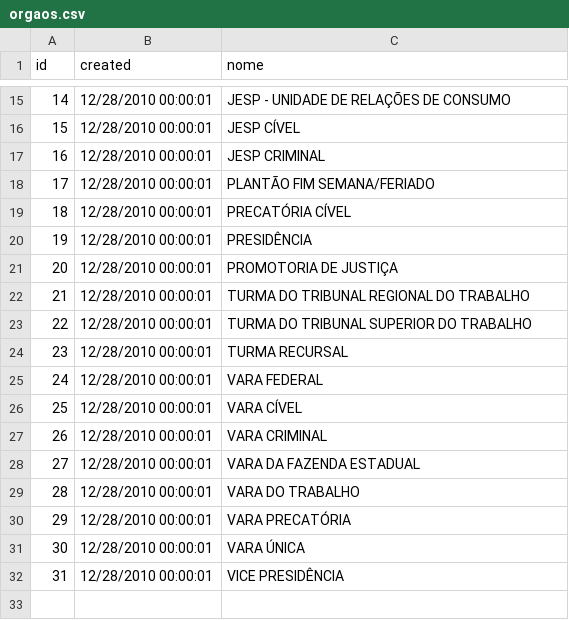
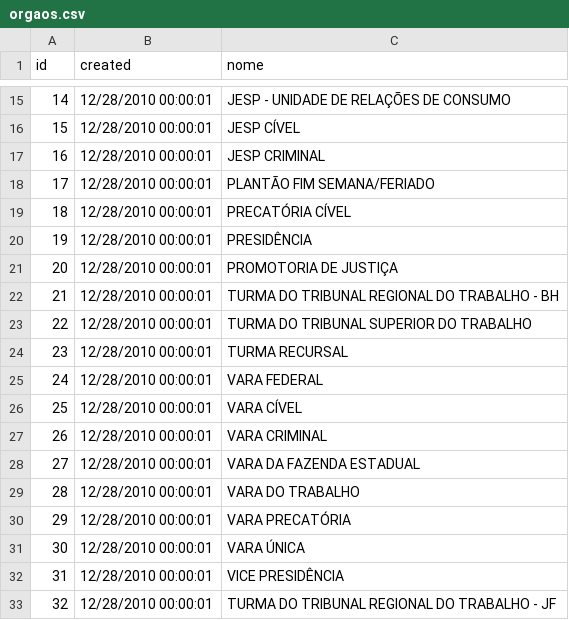
Before and after one commit to gustavor/CPWebV3, a CSV file: files/sql/orgaos.csv, drawn as a sheet; only a part is shown, gaps mark what is left out.

```diff
--- a/files/sql/orgaos.csv
+++ b/files/sql/orgaos.csv
@@ -21,3 +21,3 @@
 20;"12/28/2010 00:00:01";"PROMOTORIA DE JUSTIÇA"
-21;"12/28/2010 00:00:01";"TURMA DO TRIBUNAL REGIONAL DO TRABALHO"
+21;"12/28/2010 00:00:01";"TURMA DO TRIBUNAL REGIONAL DO TRABALHO - BH"
 22;"12/28/2010 00:00:01";"TURMA DO TRIBUNAL SUPERIOR DO TRABALHO"
@@ -32 +32,2 @@
 31;"12/28/2010 00:00:01";"VICE PRESIDÊNCIA"
+32;"12/28/2010 00:00:01";"TURMA DO TRIBUNAL REGIONAL DO TRABALHO - JF"
```
Also changed, not shown: files/sql/instancias.csv, files/sql/tipos_peticoes.csv, 3 other files.
